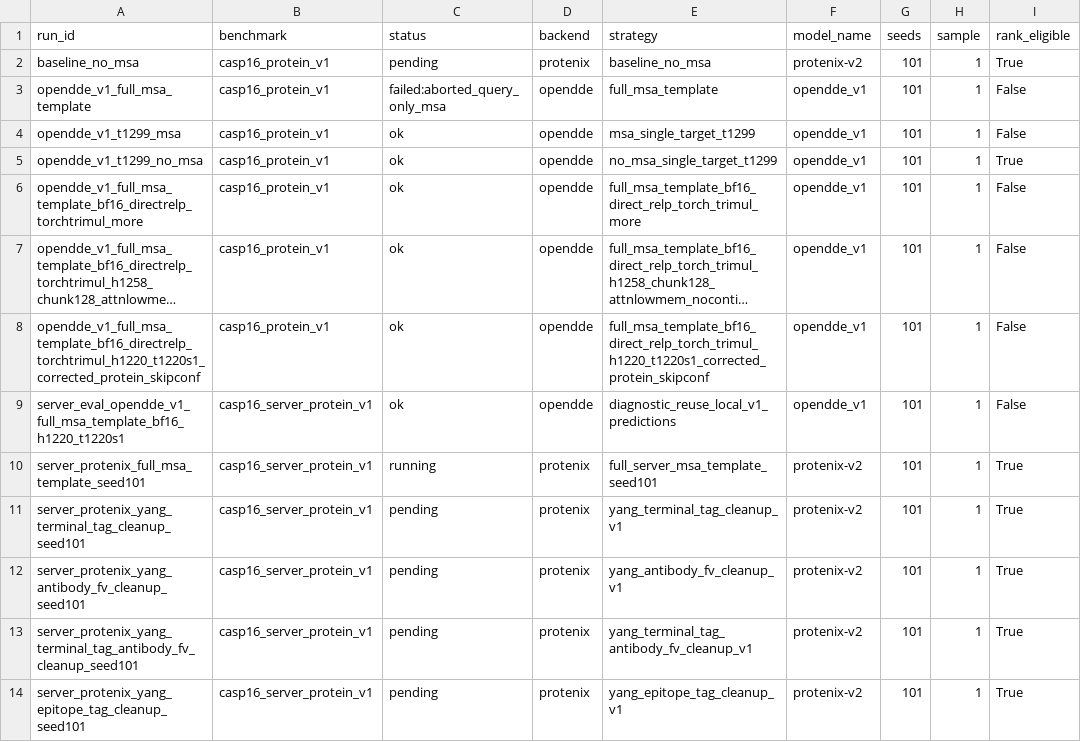
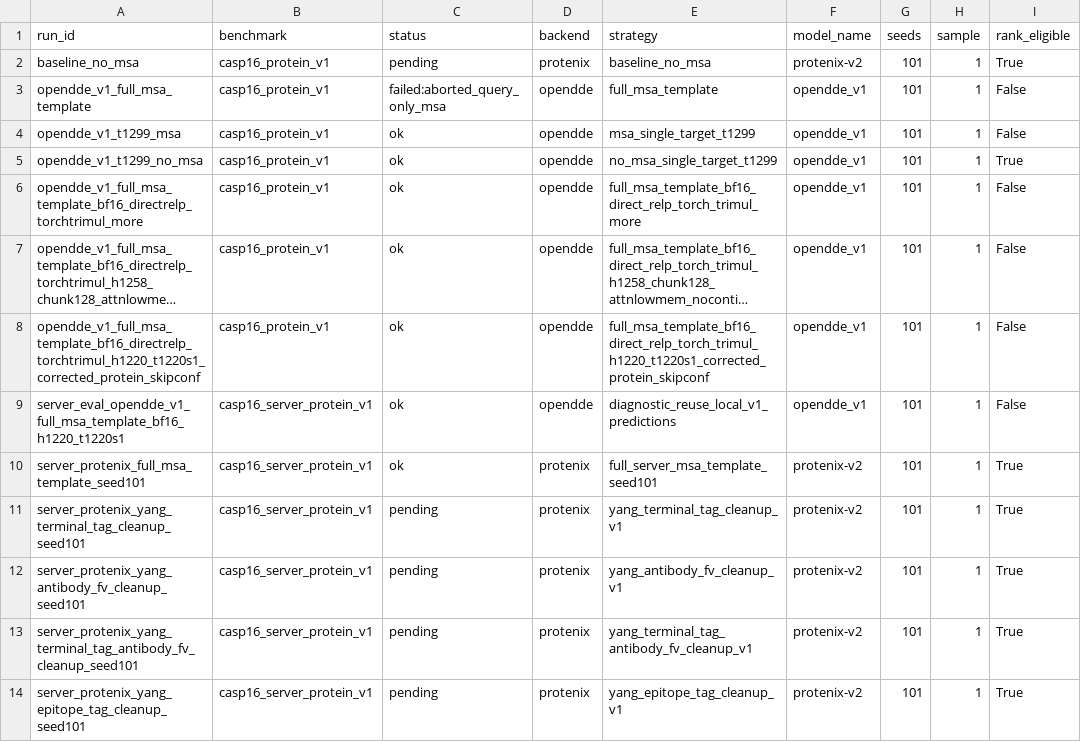
Before and after one commit to CyberDragon93/CASP-16-Autoresearch, a TSV file: runs/manifest.tsv, drawn as a sheet; only a part is shown; long unchanged cells end in …; the diff names each change by its address in the sheet, - before the commit and + after, or states it on an @@ line.

```diff
--- a/runs/manifest.tsv
+++ b/runs/manifest.tsv
-C10 (status): running
+C10 (status): ok
```
Also changed, not shown: leaderboards/casp16_server_protein_v1/runs.csv, runs/status.tsv, 22 other files.
